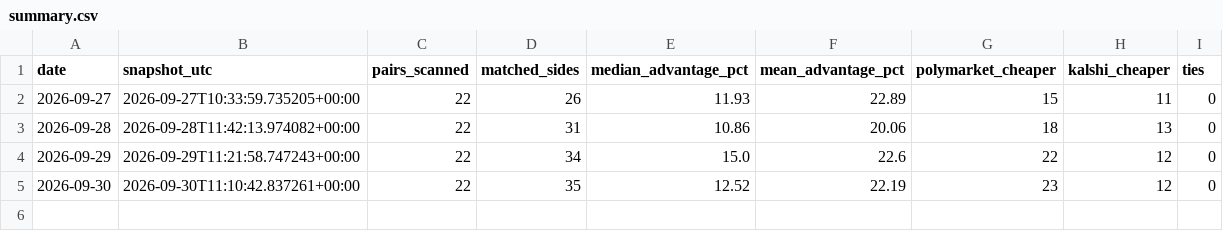
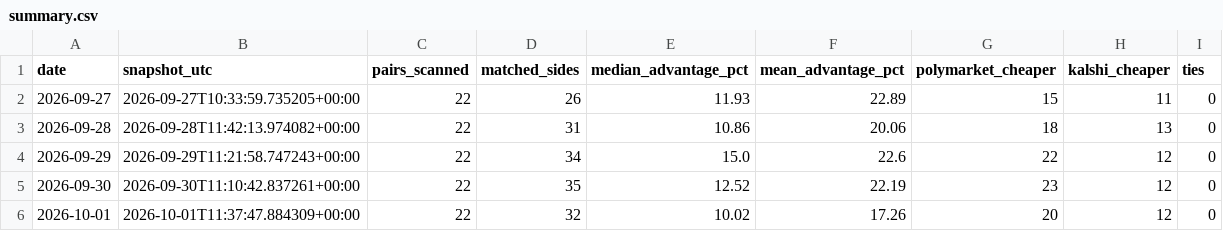
Before and after one commit to softdevfz/polymarket-kalshi-price-gaps, a CSV file: data/summary.csv, drawn as a sheet.

```diff
--- a/data/summary.csv
+++ b/data/summary.csv
@@ -5 +5,2 @@ date,snapshot_utc,pairs_scanned,matched_sides,median_advantage_pct,mean_advantag
 2026-09-30,2026-09-30T11:10:42.837261+00:00,22,35,12.52,22.19,23,12,0
+2026-10-01,2026-10-01T11:37:47.884309+00:00,22,32,10.02,17.26,20,12,0
```
Also changed, not shown: 2 other files.
